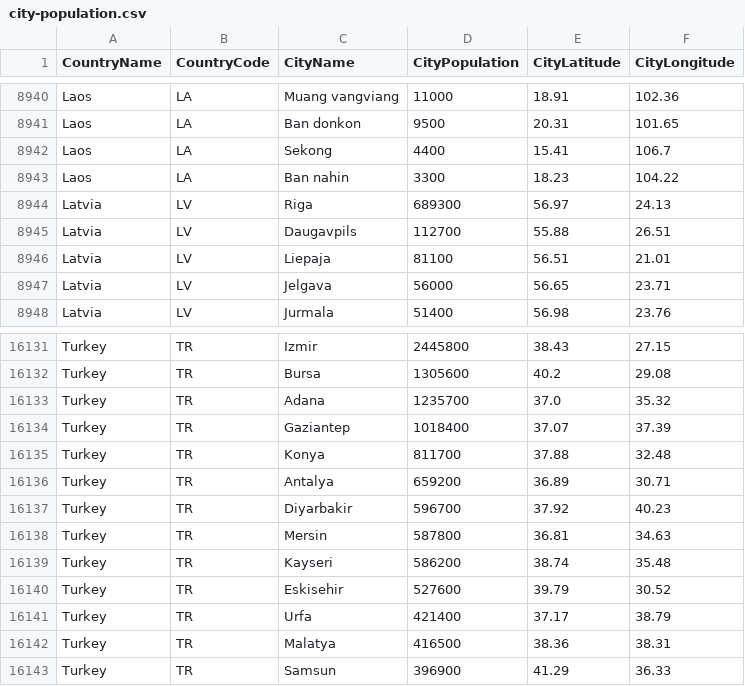
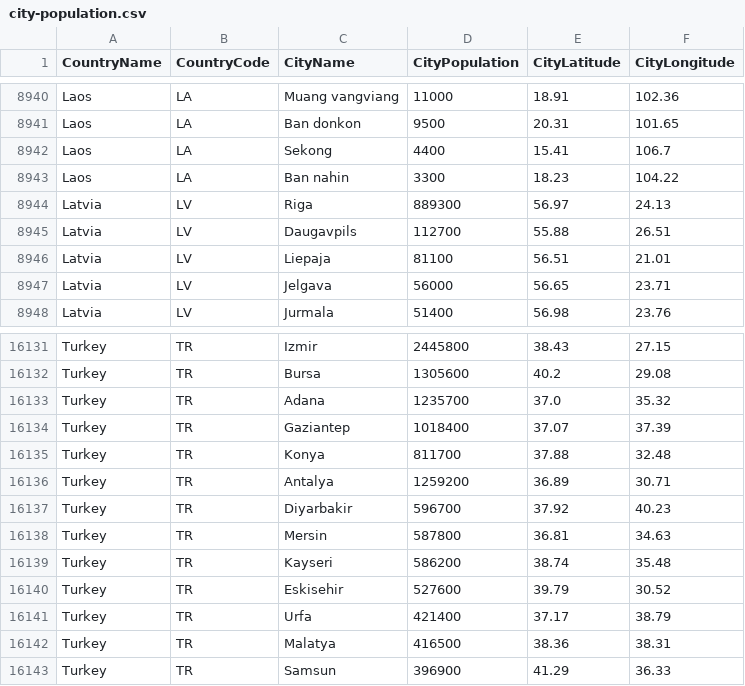
Before and after one commit to nonevision/airway-ai-project, a CSV file: src/main/resources/city-population.csv, drawn as a sheet; only a part is shown, gaps mark what is left out; the diff covers the shown part only.

```diff
--- a/src/main/resources/city-population.csv
+++ b/src/main/resources/city-population.csv
@@ -8943,3 +8943,3 @@ Laos,LA,Sekong,4400,15.41,106.7
 Laos,LA,Ban nahin,3300,18.23,104.22
-Latvia,LV,Riga,689300,56.97,24.13
+Latvia,LV,Riga,889300,56.97,24.13
 Latvia,LV,Daugavpils,112700,55.88,26.51
@@ -16135,3 +16135,3 @@ Turkey,TR,Gaziantep,1018400,37.07,37.39
 Turkey,TR,Konya,811700,37.88,32.48
-Turkey,TR,Antalya,659200,36.89,30.71
+Turkey,TR,Antalya,1259200,36.89,30.71
 Turkey,TR,Diyarbakir,596700,37.92,40.23
```
Also changed, not shown: 5 edited cells elsewhere in this file, 2 other files.
